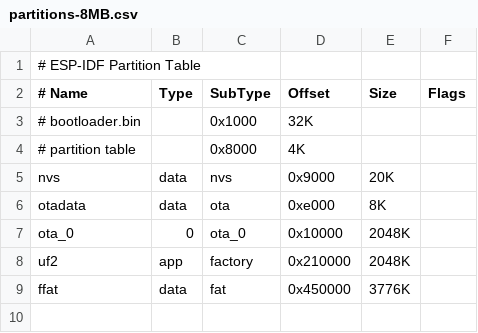
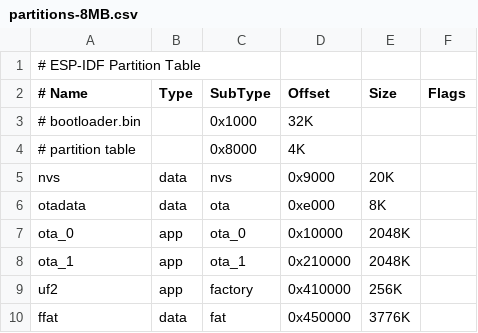
Before and after one commit to intechstudio/grid-fw, a CSV file: grid_esp/partitions-8MB.csv, drawn as a sheet.

Commit message:
SUKU partition table fixed, ota compatible upload script added

```diff
--- a/grid_esp/partitions-8MB.csv
+++ b/grid_esp/partitions-8MB.csv
@@ -6,4 +6,5 @@ nvs,      data, nvs,      0x9000,  20K,
 otadata,  data, ota,      0xe000,  8K,
-ota_0,    0,    ota_0,   0x10000,  2048K,
-uf2,      app,  factory,0x210000,  2048K,
+ota_0,    app,    ota_0,   0x10000,  2048K,
+ota_1,    app,    ota_1,  0x210000,  2048K,
+uf2,      app,  factory,0x410000,  256K,
 ffat,     data, fat,    0x450000,  3776K,
```
Also changed, not shown: grid_esp/bootloader/partitions-8MB.csv, 7 other files.
